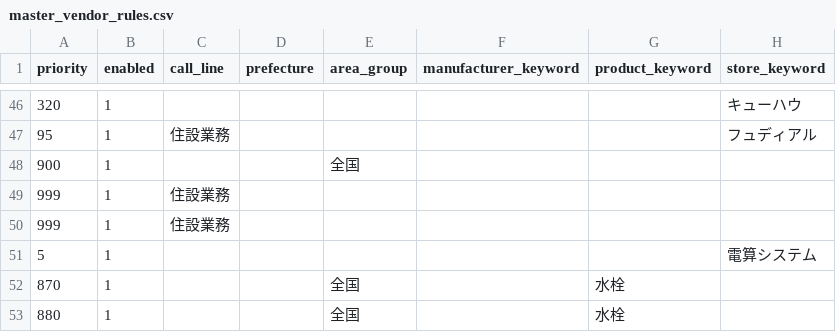
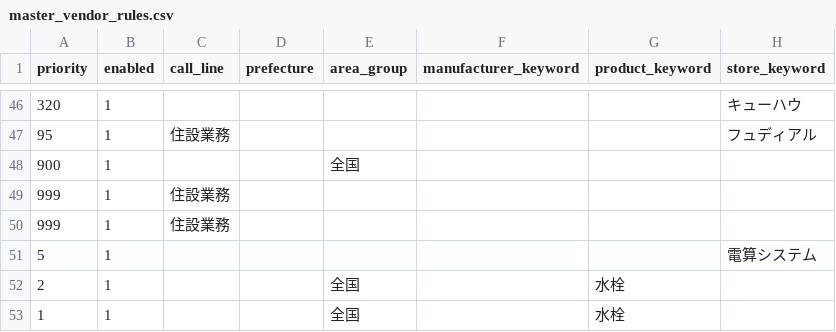
Before and after one commit to shigeki2026-tech/WRT-helpr, a CSV file: data/master_vendor_rules.csv, drawn as a sheet; only a part is shown, gaps mark what is left out; the diff names each change by its address in the sheet, - before the commit and + after, or states it on an @@ line.

Commit message:
Prioritize water fixture vendor rules

```diff
--- a/data/master_vendor_rules.csv
+++ b/data/master_vendor_rules.csv
-A52 (priority): 870
+A52 (priority): 2
-A53 (priority): 880
+A53 (priority): 1
```
